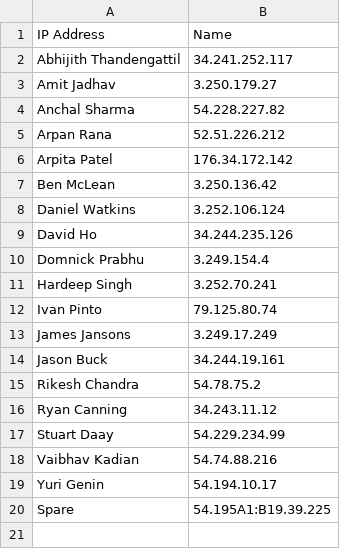
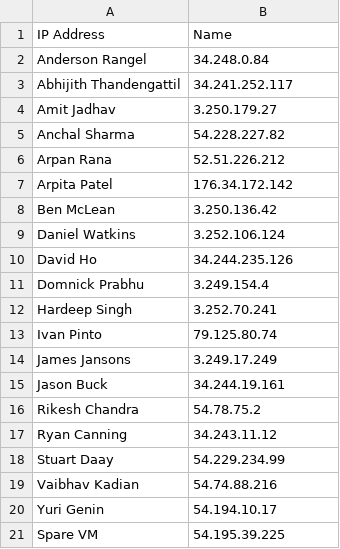
Before and after one commit to leganderson-dev/DBDevOpsInADay, a CSV file: VM Allocations.csv, drawn as a sheet.

Commit message:
Update VM Allocations.csv

```diff
--- a/VM Allocations.csv
+++ b/VM Allocations.csv
@@ -1,2 +1,3 @@
 IP Address,Name
+Anderson Rangel, 34.248.0.84
 Abhijith Thandengattil,	34.241.252.117
@@ -19,2 +20,2 @@ Vaibhav Kadian,	54.74.88.216
 Yuri Genin,	54.194.10.17
-Spare,	54.195A1:B19.39.225
+Spare VM,	54.195.39.225
```
